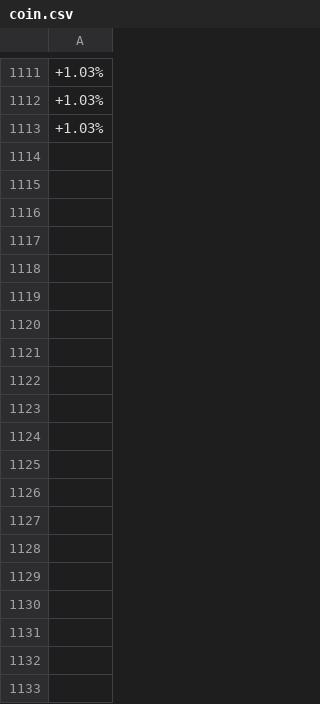
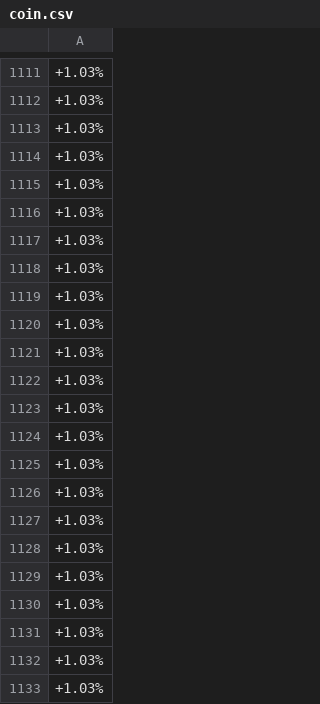
Before and after one commit to Jadest03/CryptoPredictor, a CSV file: coin.csv, drawn as a sheet; only a part is shown, gaps mark what is left out; the diff covers the shown part only; the diff names each change by its address in the sheet, - before the commit and + after, or states it on an @@ line.

```diff
--- a/coin.csv
+++ b/coin.csv
+row 1114: +1.03%
+row 1115: +1.03%
+row 1116: +1.03%
+row 1117: +1.03%
+row 1118: +1.03%
+row 1119: +1.03%
+row 1120: +1.03%
+row 1121: +1.03%
+row 1122: +1.03%
+row 1123: +1.03%
+row 1124: +1.03%
+row 1125: +1.03%
+row 1126: +1.03%
+row 1127: +1.03%
+row 1128: +1.03%
+row 1129: +1.03%
+row 1130: +1.03%
+row 1131: +1.03%
+row 1132: +1.03%
+row 1133: +1.03%
```
Also changed, not shown: 69 added rows elsewhere in this file, 1 other file.
